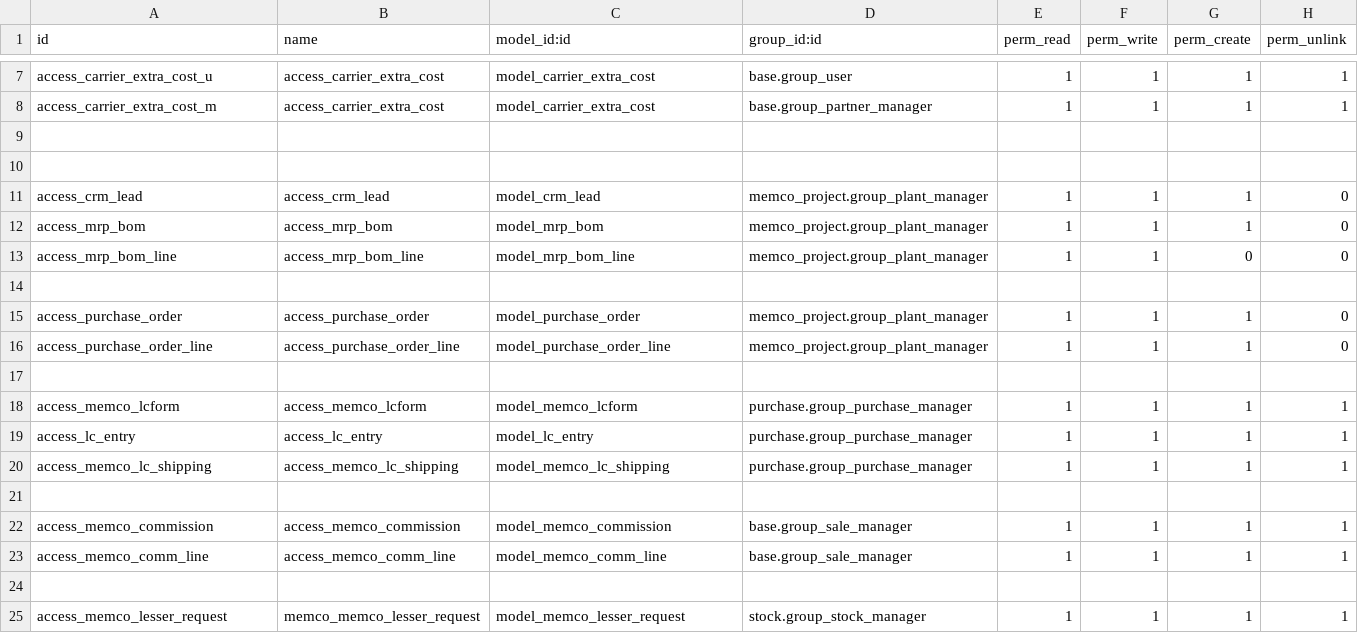
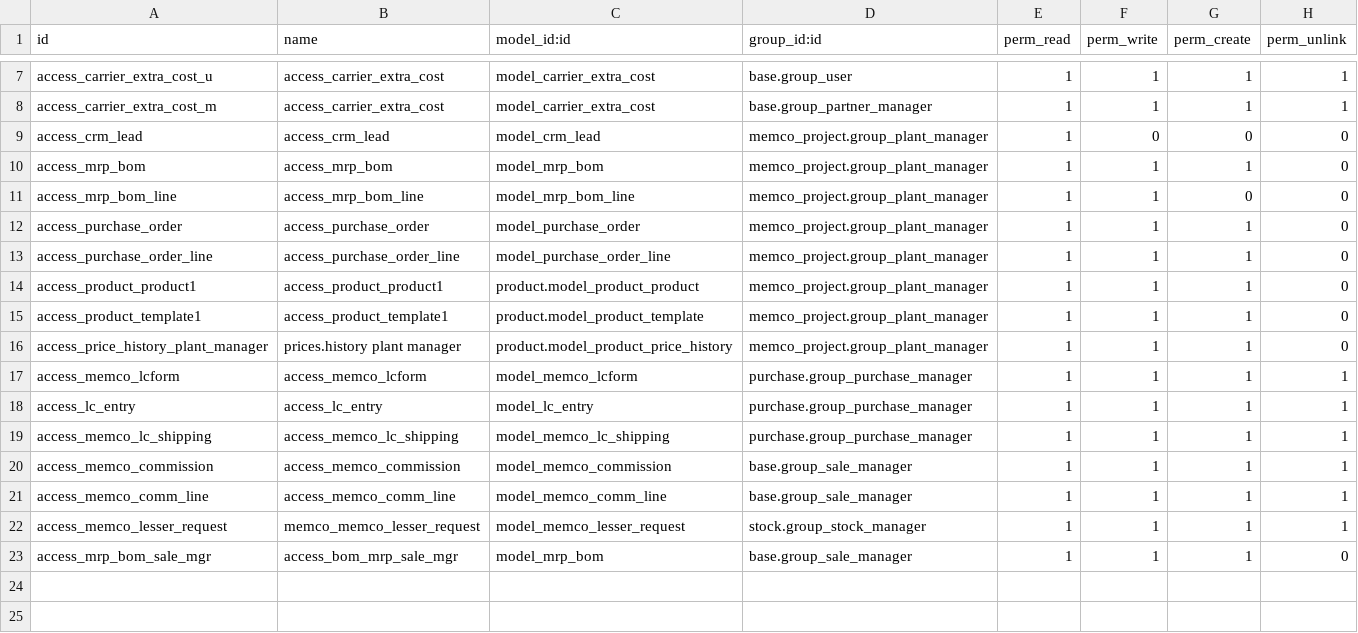
Before and after one commit to faridghanchi/memco_project, a CSV file: security/ir.model.access.csv, drawn as a sheet; only a part is shown, gaps mark what is left out.

```diff
--- a/security/ir.model.access.csv
+++ b/security/ir.model.access.csv
@@ -8,11 +8,10 @@ access_carrier_extra_cost_u,access_carrier_extra_cost,model_carrier_extra_cost,b
 access_carrier_extra_cost_m,access_carrier_extra_cost,model_carrier_extra_cost,base.group_partner_manager,1,1,1,1
-
-
-access_crm_lead,access_crm_lead,model_crm_lead,memco_project.group_plant_manager,1,1,1,0
+access_crm_lead,access_crm_lead,model_crm_lead,memco_project.group_plant_manager,1,0,0,0
 access_mrp_bom,access_mrp_bom,model_mrp_bom,memco_project.group_plant_manager,1,1,1,0
 access_mrp_bom_line,access_mrp_bom_line,model_mrp_bom_line,memco_project.group_plant_manager,1,1,0,0
-
 access_purchase_order,access_purchase_order,model_purchase_order,memco_project.group_plant_manager,1,1,1,0
 access_purchase_order_line,access_purchase_order_line,model_purchase_order_line,memco_project.group_plant_manager,1,1,1,0
-
+access_product_product1,access_product_product1,product.model_product_product,memco_project.group_plant_manager,1,1,1,0
+access_product_template1,access_product_template1,product.model_product_template,memco_project.group_plant_manager,1,1,1,0
+access_price_history_plant_manager,prices.history plant manager,product.model_product_price_history,memco_project.group_plant_manager,1,1,1,0
 access_memco_lcform,access_memco_lcform,model_memco_lcform,purchase.group_purchase_manager,1,1,1,1
@@ -20,6 +19,5 @@ access_lc_entry,access_lc_entry,model_lc_entry,purchase.group_purchase_manager,1
 access_memco_lc_shipping,access_memco_lc_shipping,model_memco_lc_shipping,purchase.group_purchase_manager,1,1,1,1
-
 access_memco_commission,access_memco_commission,model_memco_commission,base.group_sale_manager,1,1,1,1
 access_memco_comm_line,access_memco_comm_line,model_memco_comm_line,base.group_sale_manager,1,1,1,1
-
 access_memco_lesser_request,memco_memco_lesser_request,model_memco_lesser_request,stock.group_stock_manager,1,1,1,1
+access_mrp_bom_sale_mgr,access_bom_mrp_sale_mgr,model_mrp_bom,base.group_sale_manager,1,1,1,0
```
Also changed, not shown: 5 other files.
